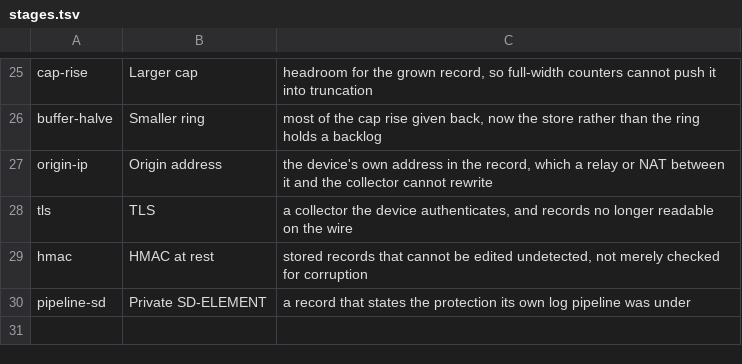
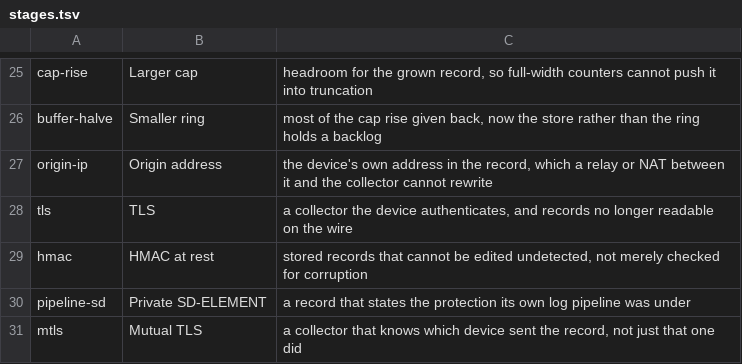
Before and after one commit to cososo-ltd/solid-syslog-example, a TSV file: measurements/stages.tsv, drawn as a sheet; only a part is shown, gaps mark what is left out.

```diff
--- a/measurements/stages.tsv
+++ b/measurements/stages.tsv
@@ -30 +30,2 @@ hmac	HMAC at rest	stored records that cannot be edited undetected, not merely ch
 pipeline-sd	Private SD-ELEMENT	a record that states the protection its own log pipeline was under
+mtls	Mutual TLS	a collector that knows which device sent the record, not just that one did
```
Also changed, not shown: 7 other files.
